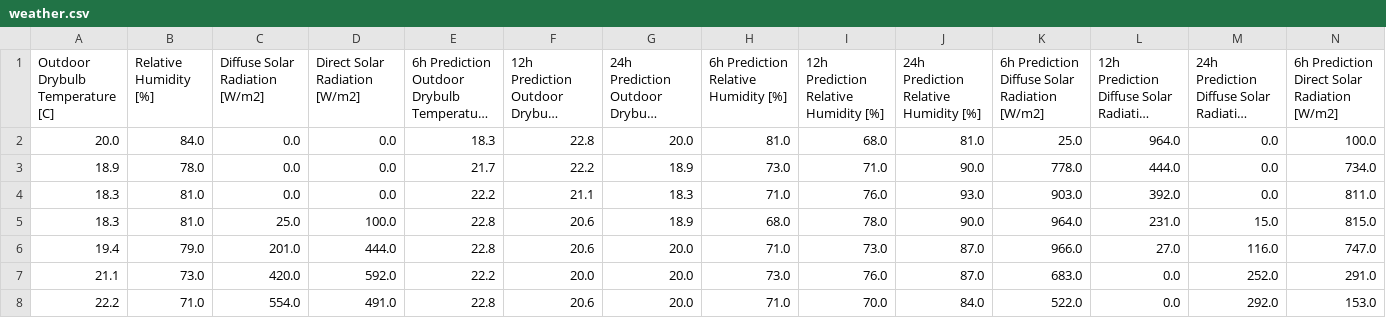
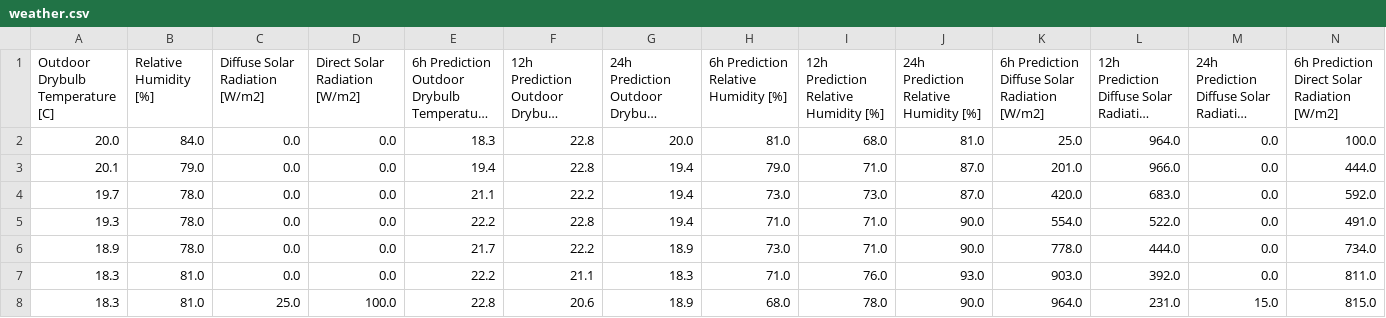
Before and after one commit to ilaishraga1/Monte-Carlo-on-Smart-Grid, a CSV file: data/weather.csv, drawn as a sheet; only a part is shown; the shorter side is filled out with more unchanged rows; long unchanged cells end in …; rows hold the shown columns only; the diff names each change by its address in the sheet, - before the commit and + after, or states it on an @@ line.

```diff
--- a/data/weather.csv
+++ b/data/weather.csv
+row 3: 20.1 | 79.0 | 0.0 | 0.0 | 19.4 | 22.8 | 19.4 | 79.0 | 71.0 | 87.0 | 201.0 | 966.0 | 0.0 | 444.0
+row 4: 19.7 | 78.0 | 0.0 | 0.0 | 21.1 | 22.2 | 19.4 | 73.0 | 73.0 | 87.0 | 420.0 | 683.0 | 0.0 | 592.0
+row 5: 19.3 | 78.0 | 0.0 | 0.0 | 22.2 | 22.8 | 19.4 | 71.0 | 71.0 | 90.0 | 554.0 | 522.0 | 0.0 | 491.0
```
Also changed, not shown: 5 other files.
